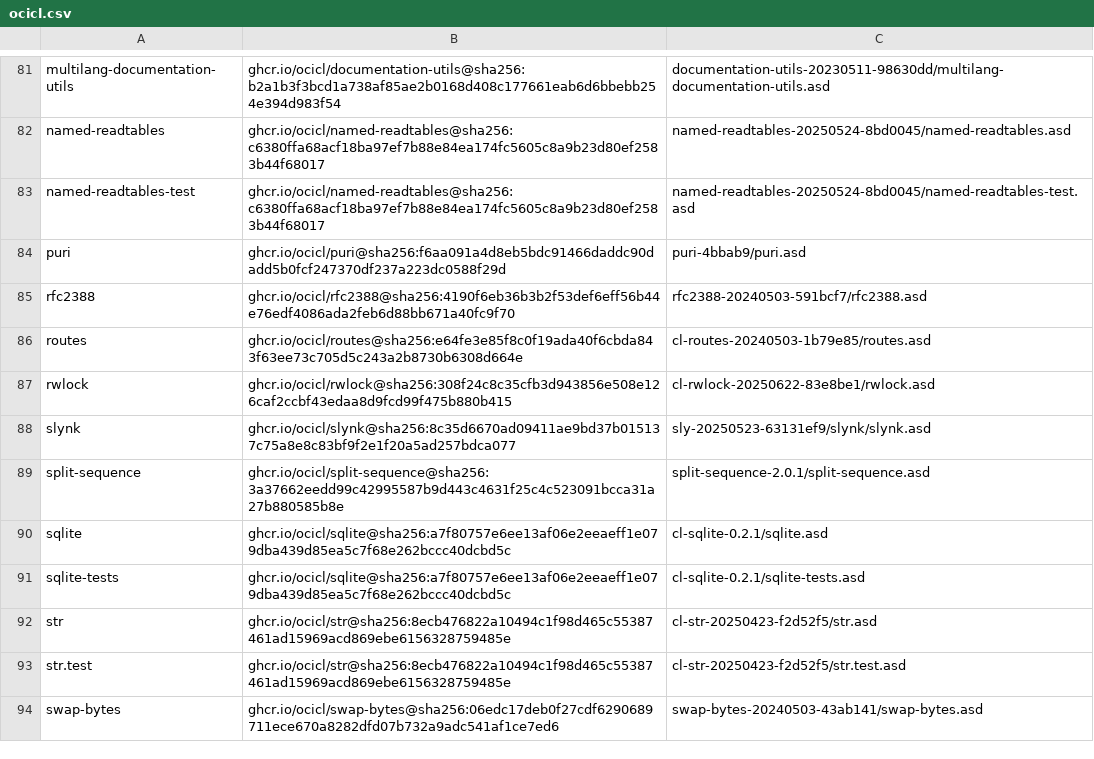
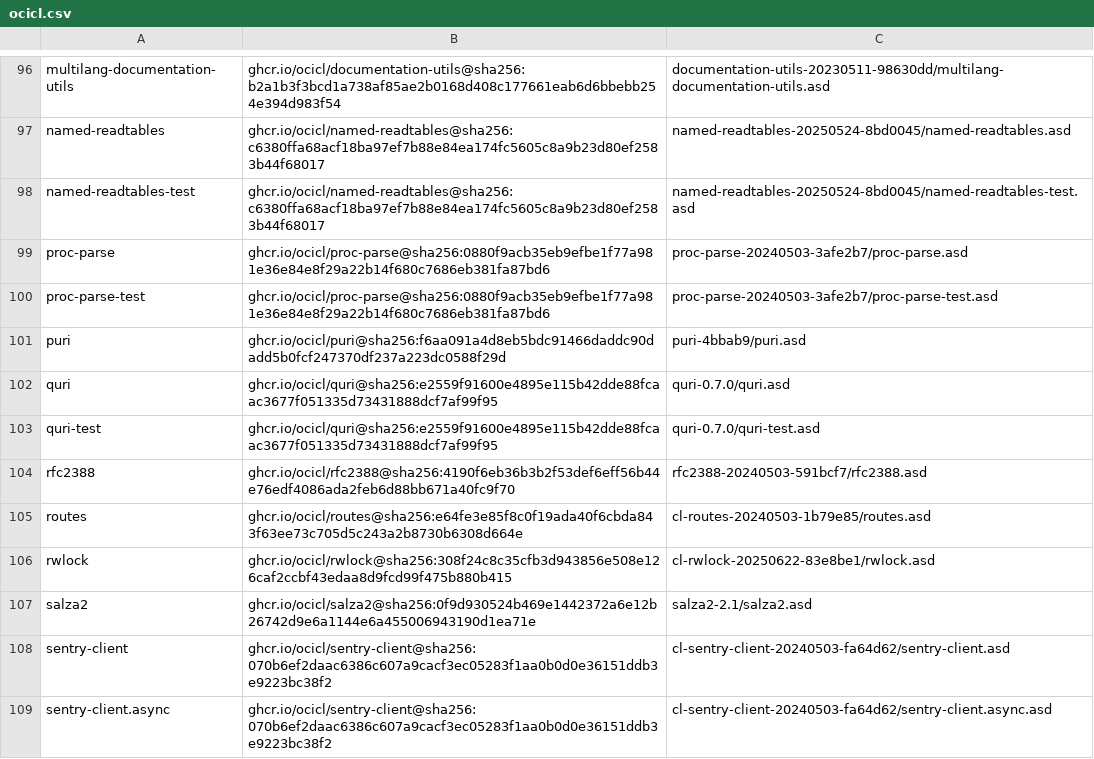
Before and after one commit to atgreen/ctfg, a CSV file: ocicl.csv, drawn as a sheet; only a part is shown, gaps mark what is left out; the shorter side is filled out with more unchanged rows; the diff covers the shown part only; the diff names each change by its address in the sheet, - before the commit and + after, or states it on an @@ line.

```diff
--- a/ocicl.csv
+++ b/ocicl.csv
+row 99: proc-parse | ghcr.io/ocicl/proc-parse@sha256:0880f9acb35eb9efbe1f77a981e36e84e8f29a22b14f680c7686eb381fa87bd6 | proc-parse-20240503-3afe2b7/proc-parse.asd
+row 100: proc-parse-test | ghcr.io/ocicl/proc-parse@sha256:0880f9acb35eb9efbe1f77a981e36e84e8f29a22b14f680c7686eb381fa87bd6 | proc-parse-20240503-3afe2b7/proc-parse-test.asd
+row 102: quri | ghcr.io/ocicl/quri@sha256:e2559f91600e4895e115b42dde88fcaac3677f051335d73431888dcf7af99f95 | quri-0.7.0/quri.asd
+row 103: quri-test | ghcr.io/ocicl/quri@sha256:e2559f91600e4895e115b42dde88fcaac3677f051335d73431888dcf7af99f95 | quri-0.7.0/quri-test.asd
+row 107: salza2 | ghcr.io/ocicl/salza2@sha256:0f9d930524b469e1442372a6e12b26742d9e6a1144e6a455006943190d1ea71e | salza2-2.1/salza2.asd
+row 108: sentry-client | ghcr.io/ocicl/sentry-client@sha256:070b6ef2daac6386c607a9cacf3ec05283f1aa0b0d0e36151ddb3e9223bc38f2 | cl-sentry-client-20240503-fa64d62/sentry-client.asd
+row 109: sentry-client.async | ghcr.io/ocicl/sentry-client@sha256:070b6ef2daac6386c607a9cacf3ec05283f1aa0b0d0e36151ddb3e9223bc38f2 | cl-sentry-client-20240503-fa64d62/sentry-client.async.asd
```
Also changed, not shown: 26 added rows elsewhere in this file, 10 other files.
